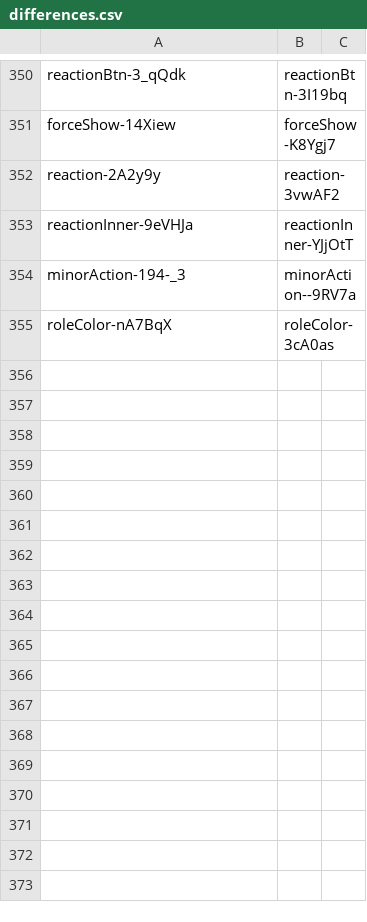
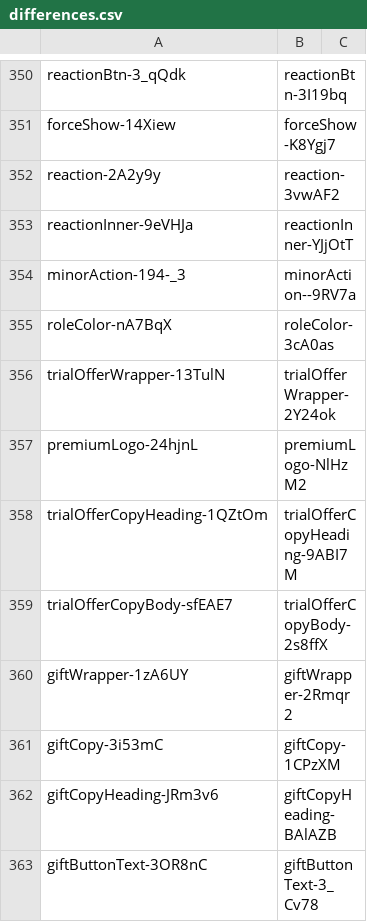
Before and after one commit to qwerasd205/DiscordClassChanges, a CSV file: differences.csv, drawn as a sheet; only a part is shown, gaps mark what is left out; the diff names each change by its address in the sheet, - before the commit and + after, or states it on an @@ line.

Commit message:
"40532.4ab0cf4f15b61889603d.css"

```diff
--- a/differences.csv
+++ b/differences.csv
+row 356: trialOfferWrapper-13TulN | trialOfferWrapper-2Y24ok
+row 357: premiumLogo-24hjnL | premiumLogo-NlHzM2
+row 358: trialOfferCopyHeading-1QZtOm | trialOfferCopyHeading-9ABI7M
+row 359: trialOfferCopyBody-sfEAE7 | trialOfferCopyBody-2s8ffX
+row 360: giftWrapper-1zA6UY | giftWrapper-2Rmqr2
+row 361: giftCopy-3i53mC | giftCopy-1CPzXM
+row 362: giftCopyHeading-JRm3v6 | giftCopyHeading-BAlAZB
+row 363: giftButtonText-3OR8nC | giftButtonText-3_Cv78
```
